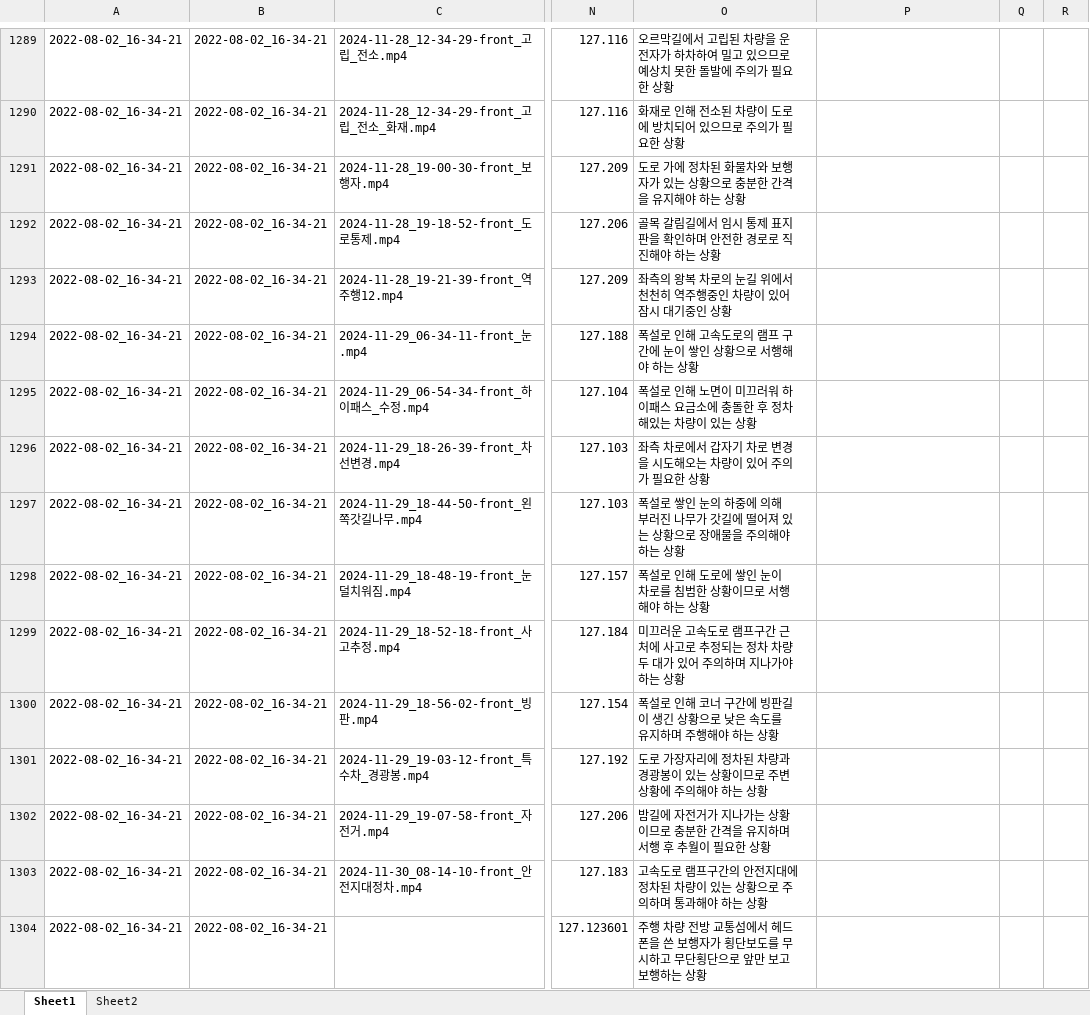
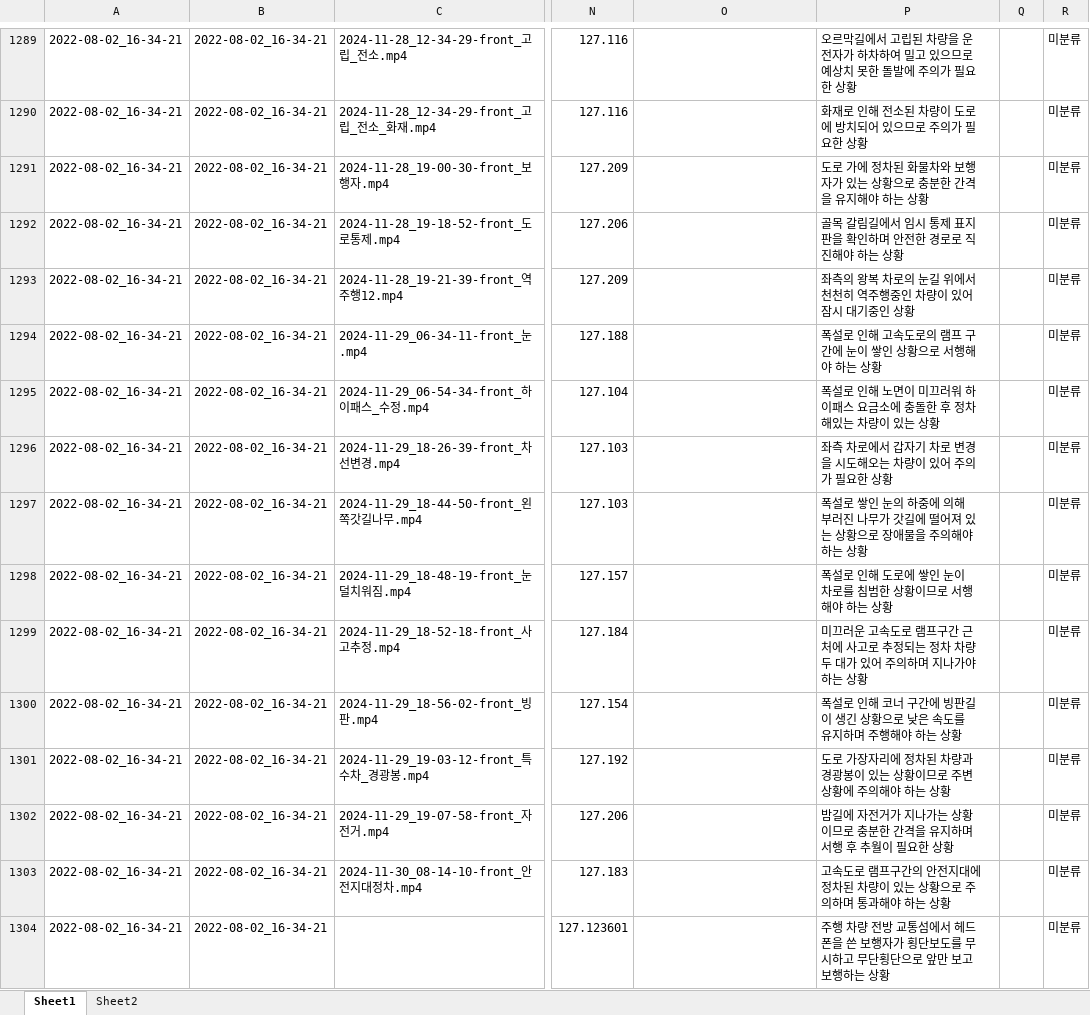
Before and after one commit to hyunq0812/SPS-ACCC, an Excel workbook: tesla_data.xlsx, sheet Sheet1, drawn as a sheet; only a part is shown, gaps mark what is left out; values as stored, in another font and other column widths than the file's, no cell formats; conditional formats not drawn; the diff covers the shown part only; the diff names each change by its address in the sheet, - before the commit and + after, or states it on an @@ line.

```diff
--- a/tesla_data.xlsx (sheet Sheet1)
+++ b/tesla_data.xlsx (sheet Sheet1)
-O1289: 오르막길에서 고립된 차량을 운전자가 하차하여 밀고 있으므로 예상치 못한 돌발에 주의가 필요한 상황
+O1289: (empty)
-P1289: (empty)
+P1289: 오르막길에서 고립된 차량을 운전자가 하차하여 밀고 있으므로 예상치 못한 돌발에 주의가 필요한 상황
-R1289:R1304: (empty)
+R1289:R1304: 미분류
-O1290: 화재로 인해 전소된 차량이 도로에 방치되어 있으므로 주의가 필요한 상황
+O1290: (empty)
-P1290: (empty)
+P1290: 화재로 인해 전소된 차량이 도로에 방치되어 있으므로 주의가 필요한 상황
-O1291: 도로 가에 정차된 화물차와 보행자가 있는 상황으로 충분한 간격을 유지해야 하는 상황
+O1291: (empty)
-P1291: (empty)
+P1291: 도로 가에 정차된 화물차와 보행자가 있는 상황으로 충분한 간격을 유지해야 하는 상황
-O1292: 골목 갈림길에서 임시 통제 표지판을 확인하며 안전한 경로로 직진해야 하는 상황
+O1292: (empty)
-P1292: (empty)
+P1292: 골목 갈림길에서 임시 통제 표지판을 확인하며 안전한 경로로 직진해야 하는 상황
-O1293: 좌측의 왕복 차로의 눈길 위에서 천천히 역주행중인 차량이 있어 잠시 대기중인 상황
+O1293: (empty)
-P1293: (empty)
+P1293: 좌측의 왕복 차로의 눈길 위에서 천천히 역주행중인 차량이 있어 잠시 대기중인 상황
-O1294: 폭설로 인해 고속도로의 램프 구간에 눈이 쌓인 상황으로 서행해야 하는 상황
+O1294: (empty)
-P1294: (empty)
+P1294: 폭설로 인해 고속도로의 램프 구간에 눈이 쌓인 상황으로 서행해야 하는 상황
-O1295: 폭설로 인해 노면이 미끄러워 하이패스 요금소에 충돌한 후 정차해있는 차량이 있는 상황
+O1295: (empty)
-P1295: (empty)
+P1295: 폭설로 인해 노면이 미끄러워 하이패스 요금소에 충돌한 후 정차해있는 차량이 있는 상황
-O1296: 좌측 차로에서 갑자기 차로 변경을 시도해오는 차량이 있어 주의가 필요한 상황
+O1296: (empty)
-P1296: (empty)
+P1296: 좌측 차로에서 갑자기 차로 변경을 시도해오는 차량이 있어 주의가 필요한 상황
-O1297: 폭설로 쌓인 눈의 하중에 의해 부러진 나무가 갓길에 떨어져 있는 상황으로 장애물을 주의해야 하는 상황
+O1297: (empty)
-P1297: (empty)
+P1297: 폭설로 쌓인 눈의 하중에 의해 부러진 나무가 갓길에 떨어져 있는 상황으로 장애물을 주의해야 하는 상황
-O1298: 폭설로 인해 도로에 쌓인 눈이 차로를 침범한 상황이므로 서행해야 하는 상황
+O1298: (empty)
-P1298: (empty)
+P1298: 폭설로 인해 도로에 쌓인 눈이 차로를 침범한 상황이므로 서행해야 하는 상황
-O1299: 미끄러운 고속도로 램프구간 근처에 사고로 추정되는 정차 차량 두 대가 있어 주의하며 지나가야 하는 상황
+O1299: (empty)
-P1299: (empty)
+P1299: 미끄러운 고속도로 램프구간 근처에 사고로 추정되는 정차 차량 두 대가 있어 주의하며 지나가야 하는 상황
-O1300: 폭설로 인해 코너 구간에 빙판길이 생긴 상황으로 낮은 속도를 유지하며 주행해야 하는 상황
+O1300: (empty)
-P1300: (empty)
+P1300: 폭설로 인해 코너 구간에 빙판길이 생긴 상황으로 낮은 속도를 유지하며 주행해야 하는 상황
-O1301: 도로 가장자리에 정차된 차량과 경광봉이 있는 상황이므로 주변 상황에 주의해야 하는 상황
+O1301: (empty)
-P1301: (empty)
+P1301: 도로 가장자리에 정차된 차량과 경광봉이 있는 상황이므로 주변 상황에 주의해야 하는 상황
-O1302: 밤길에 자전거가 지나가는 상황이므로 충분한 간격을 유지하며 서행 후 추월이 필요한 상황
+O1302: (empty)
-P1302: (empty)
+P1302: 밤길에 자전거가 지나가는 상황이므로 충분한 간격을 유지하며 서행 후 추월이 필요한 상황
-O1303: 고속도로 램프구간의 안전지대에 정차된 차량이 있는 상황으로 주의하며 통과해야 하는 상황
+O1303: (empty)
-P1303: (empty)
+P1303: 고속도로 램프구간의 안전지대에 정차된 차량이 있는 상황으로 주의하며 통과해야 하는 상황
-O1304: 주행 차량 전방 교통섬에서 헤드폰을 쓴 보행자가 횡단보도를 무시하고 무단횡단으로 앞만 보고 보행하는 상황
+O1304: (empty)
-P1304: (empty)
+P1304: 주행 차량 전방 교통섬에서 헤드폰을 쓴 보행자가 횡단보도를 무시하고 무단횡단으로 앞만 보고 보행하는 상황
```
Also changed, not shown: 947 edited cells elsewhere in this sheet, cell formats.
